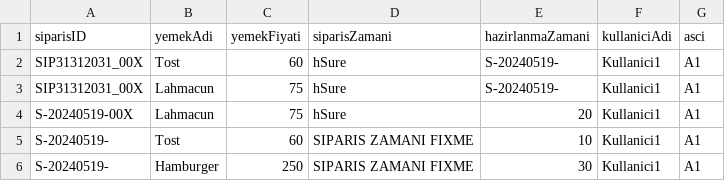
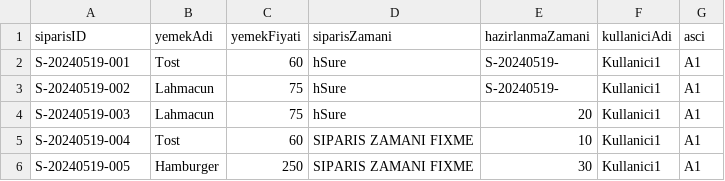
Before and after one commit to miv403/reyetap-mas, a CSV file: veri/siparisler.csv, drawn as a sheet.

Commit message:
DENEYSEL: siparişleri yazdırma ile ilgili
bu işleme sonradan geri alınabilir. siparişi yazdırma ile ilgili bir yedek. son
kararlı çalışan işlemeden devam edin.

```diff
--- a/veri/siparisler.csv
+++ b/veri/siparisler.csv
@@ -1,6 +1,6 @@
 siparisID, yemekAdi, yemekFiyati, siparisZamani, hazirlanmaZamani, kullaniciAdi, asci
-SIP31312031_00X,Tost,60,hSure,S-20240519-,Kullanici1,A1
-SIP31312031_00X,Lahmacun,75,hSure,S-20240519-,Kullanici1,A1
-S-20240519-00X,Lahmacun,75,hSure,20,Kullanici1,A1
-S-20240519-,Tost,60,SIPARIS ZAMANI FIXME,10,Kullanici1,A1
-S-20240519-,Hamburger,250,SIPARIS ZAMANI FIXME,30,Kullanici1,A1
+S-20240519-001,Tost,60,hSure,S-20240519-,Kullanici1,A1
+S-20240519-002,Lahmacun,75,hSure,S-20240519-,Kullanici1,A1
+S-20240519-003,Lahmacun,75,hSure,20,Kullanici1,A1
+S-20240519-004,Tost,60,SIPARIS ZAMANI FIXME,10,Kullanici1,A1
+S-20240519-005,Hamburger,250,SIPARIS ZAMANI FIXME,30,Kullanici1,A1
```
Also changed, not shown: 2 other files.
